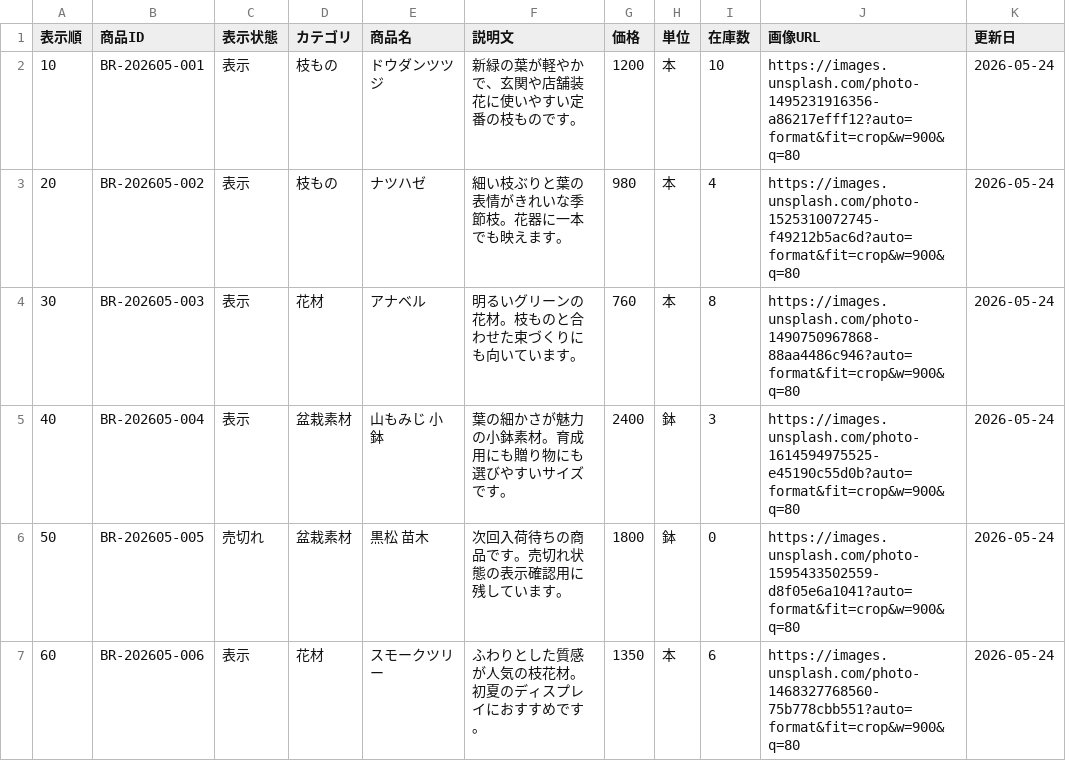
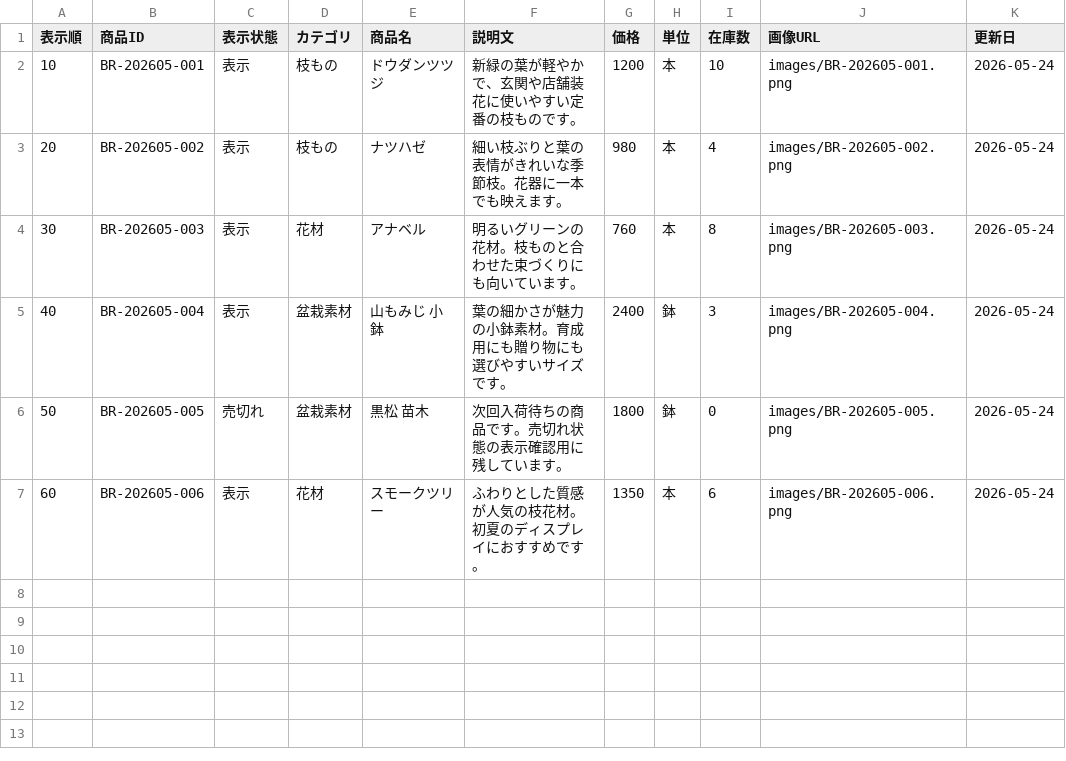
Before and after one commit to imaiyu27/ogawa-no-mori-test, a TSV file: product_master_initial.tsv, drawn as a sheet.

```diff
--- a/product_master_initial.tsv
+++ b/product_master_initial.tsv
@@ -1,7 +1,7 @@
 表示順	商品ID	表示状態	カテゴリ	商品名	説明文	価格	単位	在庫数	画像URL	更新日
-10	BR-202605-001	表示	枝もの	ドウダンツツジ	新緑の葉が軽やかで、玄関や店舗装花に使いやすい定番の枝ものです。	1200	本	10	https://images.unsplash.com/photo-1495231916356-a86217efff12?auto=format&fit=crop&w=900&q=80	2026-05-24
-20	BR-202605-002	表示	枝もの	ナツハゼ	細い枝ぶりと葉の表情がきれいな季節枝。花器に一本でも映えます。	980	本	4	https://images.unsplash.com/photo-1525310072745-f49212b5ac6d?auto=format&fit=crop&w=900&q=80	2026-05-24
-30	BR-202605-003	表示	花材	アナベル	明るいグリーンの花材。枝ものと合わせた束づくりにも向いています。	760	本	8	https://images.unsplash.com/photo-1490750967868-88aa4486c946?auto=format&fit=crop&w=900&q=80	2026-05-24
-40	BR-202605-004	表示	盆栽素材	山もみじ 小鉢	葉の細かさが魅力の小鉢素材。育成用にも贈り物にも選びやすいサイズです。	2400	鉢	3	https://images.unsplash.com/photo-1614594975525-e45190c55d0b?auto=format&fit=crop&w=900&q=80	2026-05-24
-50	BR-202605-005	売切れ	盆栽素材	黒松 苗木	次回入荷待ちの商品です。売切れ状態の表示確認用に残しています。	1800	鉢	0	https://images.unsplash.com/photo-1595433502559-d8f05e6a1041?auto=format&fit=crop&w=900&q=80	2026-05-24
-60	BR-202605-006	表示	花材	スモークツリー	ふわりとした質感が人気の枝花材。初夏のディスプレイにおすすめです。	1350	本	6	https://images.unsplash.com/photo-1468327768560-75b778cbb551?auto=format&fit=crop&w=900&q=80	2026-05-24
+10	BR-202605-001	表示	枝もの	ドウダンツツジ	新緑の葉が軽やかで、玄関や店舗装花に使いやすい定番の枝ものです。	1200	本	10	images/BR-202605-001.png	2026-05-24
+20	BR-202605-002	表示	枝もの	ナツハゼ	細い枝ぶりと葉の表情がきれいな季節枝。花器に一本でも映えます。	980	本	4	images/BR-202605-002.png	2026-05-24
+30	BR-202605-003	表示	花材	アナベル	明るいグリーンの花材。枝ものと合わせた束づくりにも向いています。	760	本	8	images/BR-202605-003.png	2026-05-24
+40	BR-202605-004	表示	盆栽素材	山もみじ 小鉢	葉の細かさが魅力の小鉢素材。育成用にも贈り物にも選びやすいサイズです。	2400	鉢	3	images/BR-202605-004.png	2026-05-24
+50	BR-202605-005	売切れ	盆栽素材	黒松 苗木	次回入荷待ちの商品です。売切れ状態の表示確認用に残しています。	1800	鉢	0	images/BR-202605-005.png	2026-05-24
+60	BR-202605-006	表示	花材	スモークツリー	ふわりとした質感が人気の枝花材。初夏のディスプレイにおすすめです。	1350	本	6	images/BR-202605-006.png	2026-05-24
```
Also changed, not shown: 7 other files.
